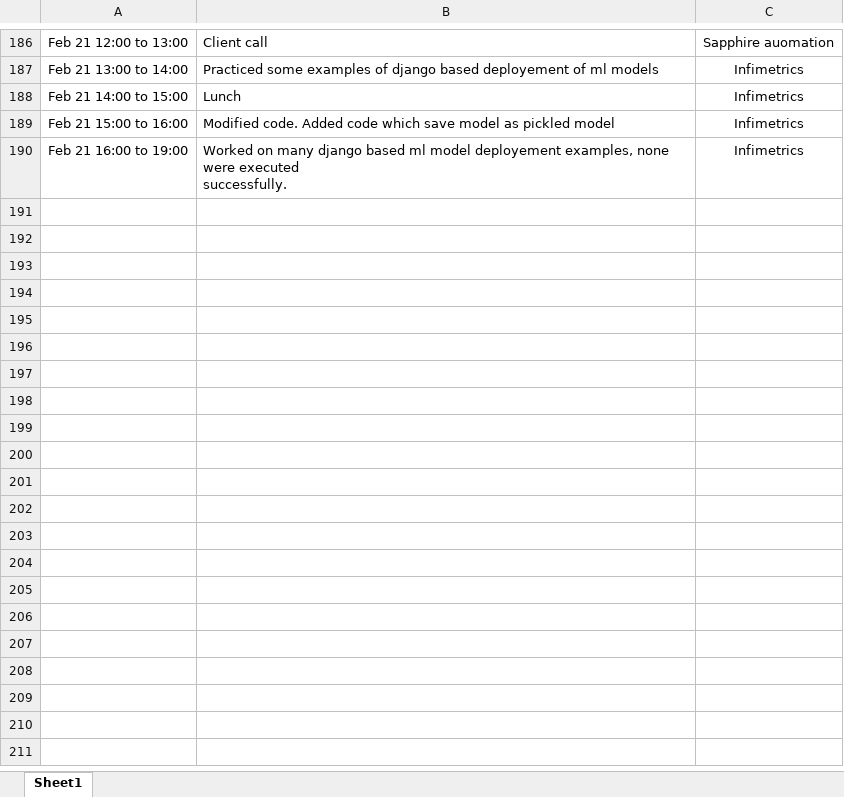
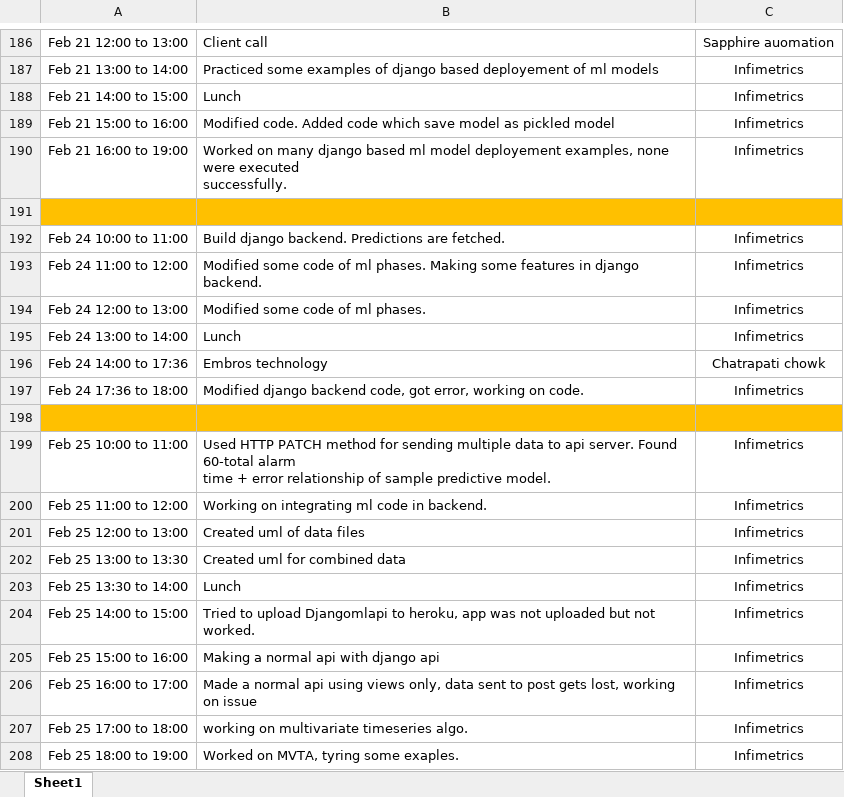
Before and after one commit to abhishekpadghane/Timesheet, an Excel workbook: Timesheet January 2020.xlsx, sheet Sheet1, drawn as a sheet; only a part is shown, gaps mark what is left out; values as stored, in another font and other column widths than the file's, no borders; ↵ is a line break in a cell; the diff names each change by its address in the sheet, - before the commit and + after, or states it on an @@ line.

Commit message:
Added timesheet of date 25-02-2020

```diff
--- a/Timesheet January 2020.xlsx (sheet Sheet1)
+++ b/Timesheet January 2020.xlsx (sheet Sheet1)
+row 191: (empty)
+row 192: Feb 24 10:00 to 11:00 | Build django backend. Predictions are fetched. | Infimetrics
+row 193: Feb 24 11:00 to 12:00 | Modified some code of ml phases. Making some features in django backend. | Infimetrics
+row 194: Feb 24 12:00 to 13:00 | Modified some code of ml phases. | Infimetrics
+row 195: Feb 24 13:00 to 14:00 | Lunch | Infimetrics
+row 196: Feb 24 14:00 to 17:36 | Embros technology | Chatrapati chowk
+row 197: Feb 24 17:36 to 18:00 | Modified django backend code, got error, working on code. | Infimetrics
+row 198: (empty)
+row 199: Feb 25 10:00 to 11:00 | Used HTTP PATCH method for sending multiple data to api server. Found 60-total alarm ↵ time + error relationship of sample predictive model. | Infimetrics
+row 200: Feb 25 11:00 to 12:00 | Working on integrating ml code in backend. | Infimetrics
+row 201: Feb 25 12:00 to 13:00 | Created uml of data files | Infimetrics
+row 202: Feb 25 13:00 to 13:30 | Created uml for combined data | Infimetrics
+row 203: Feb 25 13:30 to 14:00 | Lunch | Infimetrics
+row 204: Feb 25 14:00 to 15:00 | Tried to upload Djangomlapi to heroku, app was not uploaded but not worked. | Infimetrics
+row 205: Feb 25 15:00 to 16:00 | Making a normal api with django api | Infimetrics
+row 206: Feb 25 16:00 to 17:00 | Made a normal api using views only, data sent to post gets lost, working on issue | Infimetrics
+row 207: Feb 25 17:00 to 18:00 | working on multivariate timeseries algo. | Infimetrics
+row 208: Feb 25 18:00 to 19:00 | Worked on MVTA, tyring some exaples. | Infimetrics
```
